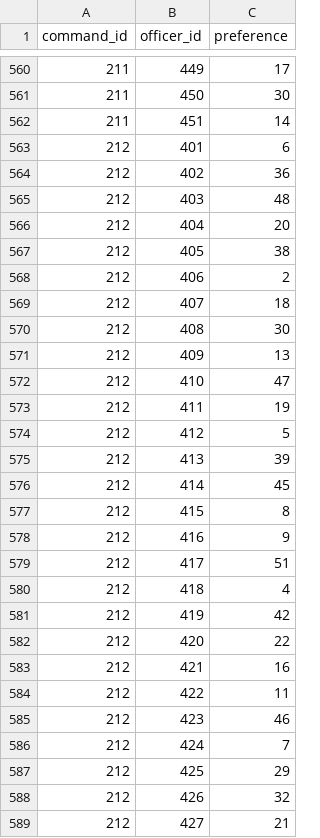
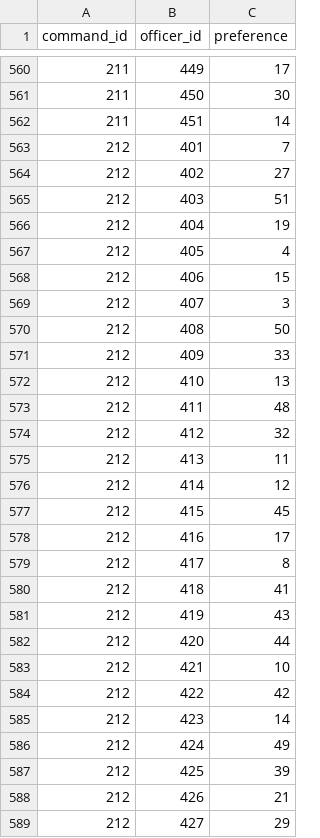
Before and after one commit to OuhscBbmc/usnavy-billets, a CSV file: data-phi-free/derived/command.csv, drawn as a sheet; only a part is shown, gaps mark what is left out; the diff covers the shown part only.

```diff
--- a/data-phi-free/derived/command.csv
+++ b/data-phi-free/derived/command.csv
@@ -562,28 +562,28 @@ command_id,officer_id,preference
 211,451,14
-212,401,6
-212,402,36
-212,403,48
-212,404,20
-212,405,38
-212,406,2
-212,407,18
-212,408,30
-212,409,13
-212,410,47
-212,411,19
-212,412,5
-212,413,39
-212,414,45
-212,415,8
-212,416,9
-212,417,51
-212,418,4
-212,419,42
-212,420,22
-212,421,16
-212,422,11
-212,423,46
-212,424,7
-212,425,29
-212,426,32
-212,427,21
+212,401,7
+212,402,27
+212,403,51
+212,404,19
+212,405,4
+212,406,15
+212,407,3
+212,408,50
+212,409,33
+212,410,13
+212,411,48
+212,412,32
+212,413,11
+212,414,12
+212,415,45
+212,416,17
+212,417,8
+212,418,41
+212,419,43
+212,420,44
+212,421,10
+212,422,42
+212,423,14
+212,424,49
+212,425,39
+212,426,21
+212,427,29
```
Also changed, not shown: 173 edited cells elsewhere in this file, 3 other files.
